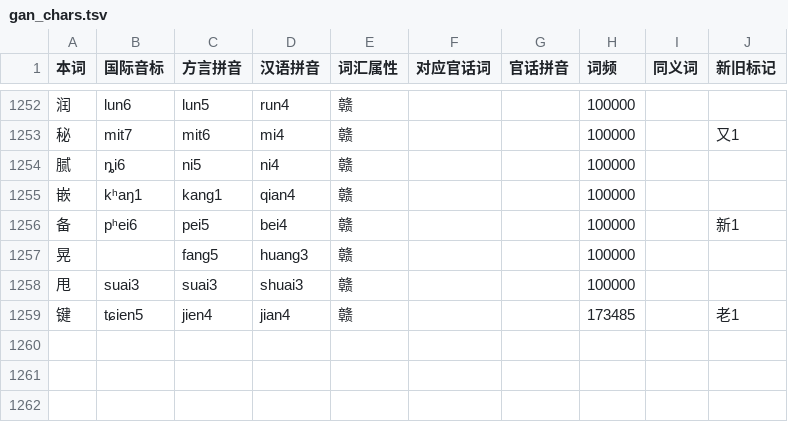
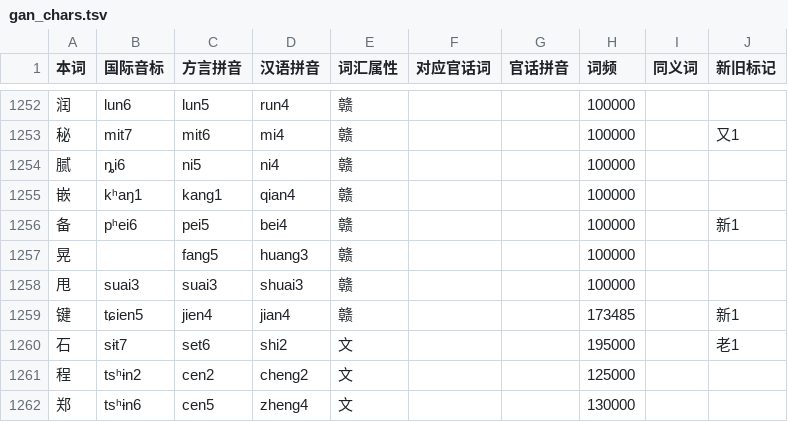
Before and after one commit to Doohaey/GonnyuGeneralIME, a TSV file: resources/regions/lancong/dictionaries/gan_chars.tsv, drawn as a sheet; only a part is shown, gaps mark what is left out.

```diff
--- a/resources/regions/lancong/dictionaries/gan_chars.tsv
+++ b/resources/regions/lancong/dictionaries/gan_chars.tsv
@@ -1258,2 +1258,5 @@
 甩	suai3	suai3	shuai3	赣			100000		
-键	tɕien5	jien4	jian4	赣			173485		老1
+键	tɕien5	jien4	jian4	赣			173485		新1
+石	sɨt7	set6	shi2	文			195000		老1
+程	tsʰɨn2	cen2	cheng2	文			125000		
+郑	tsʰɨn6	cen5	zheng4	文			130000		
```
Also changed, not shown: resources/regions/lancong/dictionaries/chars.tsv, resources/regions/lancong/dictionaries/gan_words.tsv.
